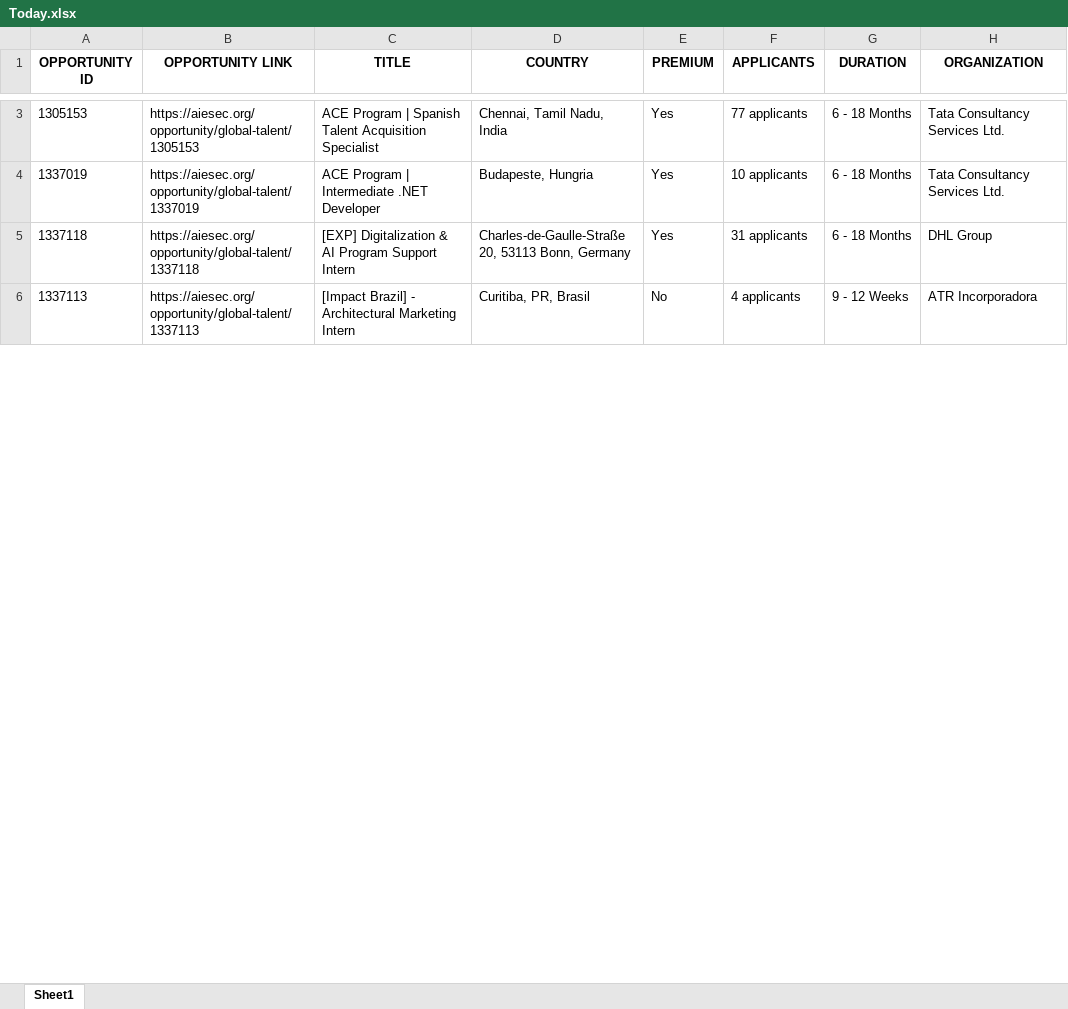
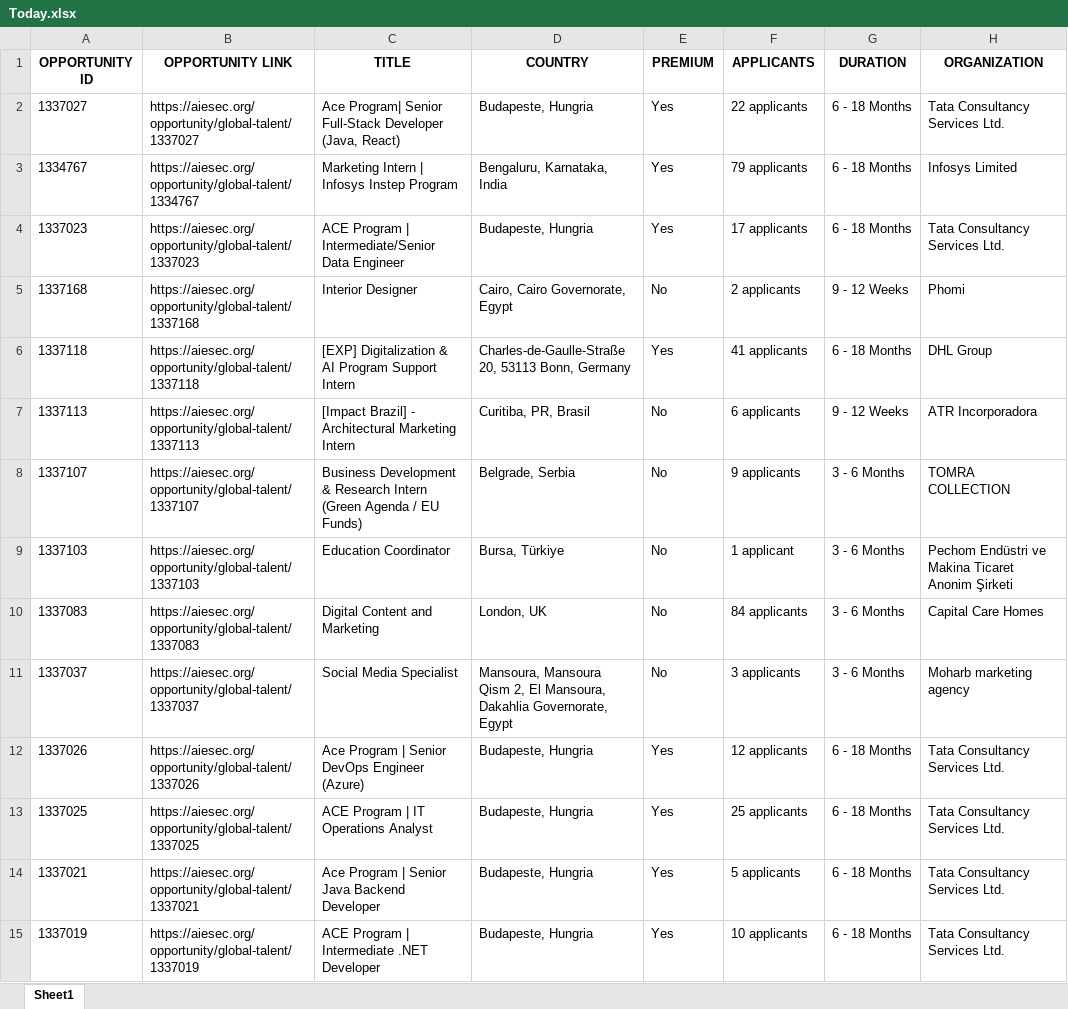
Before and after one commit to IbrahiimHassan/AIESEC_GUC, an Excel workbook: Today.xlsx, sheet Sheet1, drawn as a sheet; only a part is shown, gaps mark what is left out; values as stored, in another font and other column widths than the file's, no borders; removed rows and columns are numbered as before the commit, all else as after; the diff covers the shown part only; the diff names each change by its address in the sheet, - before the commit and + after, or states it on an @@ line.

```diff
--- a/Today.xlsx (sheet Sheet1)
+++ b/Today.xlsx (sheet Sheet1)
+row 2: 1337027 | https://aiesec.org/opportunity/global-talent/1337027 | Ace Program| Senior Full-Stack Developer (Java, React) | Budapeste, Hungria | Yes | 22 applicants | 6 - 18 Months | Tata Consultancy Services Ltd.
@@ row 210 moved to row 3: 1334767 @@
-A4 (OPPORTUNITY ID): 1305153
+A4 (OPPORTUNITY ID): 1337023
-B4 (OPPORTUNITY LINK): https://aiesec.org/opportunity/global-talent/1305153
+B4 (OPPORTUNITY LINK): https://aiesec.org/opportunity/global-talent/1337023
-C4 (TITLE): …Program | Spanish Talent Acquisition Specialist
+C4 (TITLE): …Program | Intermediate/Senior Data Engineer
-D4 (COUNTRY): Chennai, Tamil Nadu, India
+D4 (COUNTRY): Budapeste, Hungria
-F4 (APPLICANTS): 77 applicants
+F4 (APPLICANTS): 17 applicants
+row 5: 1337168 | https://aiesec.org/opportunity/global-talent/1337168 | Interior Designer | Cairo, Cairo Governorate, Egypt | No | 2 applicants | 9 - 12 Weeks | Phomi
+row 6: 1337118 | https://aiesec.org/opportunity/global-talent/1337118 | [EXP] Digitalization & AI Program Support Intern | Charles-de-Gaulle-Straße 20, 53113 Bonn, Germany | Yes | 41 applicants | 6 - 18 Months | DHL Group
+row 7: 1337113 | https://aiesec.org/opportunity/global-talent/1337113 | [Impact Brazil] - Architectural Marketing Intern | Curitiba, PR, Brasil | No | 6 applicants | 9 - 12 Weeks | ATR Incorporadora
@@ row 7 moved to row 8: 1337107 @@
+row 9: 1337103 | https://aiesec.org/opportunity/global-talent/1337103 | Education Coordinator | Bursa, Türkiye | No | 1 applicant | 3 - 6 Months | Pechom Endüstri ve Makina Ticaret Anonim Şirketi
+row 10: 1337083 | https://aiesec.org/opportunity/global-talent/1337083 | Digital Content and Marketing | London, UK | No | 84 applicants | 3 - 6 Months | Capital Care Homes
@@ row 9 moved to row 11: 1337037 @@
@@ row 11 moved to row 12: 1337026 @@
+row 13: 1337025 | https://aiesec.org/opportunity/global-talent/1337025 | ACE Program | IT Operations Analyst | Budapeste, Hungria | Yes | 25 applicants | 6 - 18 Months | Tata Consultancy Services Ltd.
+row 14: 1337021 | https://aiesec.org/opportunity/global-talent/1337021 | Ace Program | Senior Java Backend Developer | Budapeste, Hungria | Yes | 5 applicants | 6 - 18 Months | Tata Consultancy Services Ltd.
-row 5: 1337118 | https://aiesec.org/opportunity/global-talent/1337118 | [EXP] Digitalization & AI Program Support Intern | Charles-de-Gaulle-Straße 20, 53113 Bonn, Germany | Yes | 31 applicants | 6 - 18 Months | DHL Group
-row 6: 1337113 | https://aiesec.org/opportunity/global-talent/1337113 | [Impact Brazil] - Architectural Marketing Intern | Curitiba, PR, Brasil | No | 4 applicants | 9 - 12 Weeks | ATR Incorporadora
```
Also changed, not shown: 4 added rows, 18 removed rows and 67 edited cells elsewhere in this sheet, New.xlsx, 1 other file.
